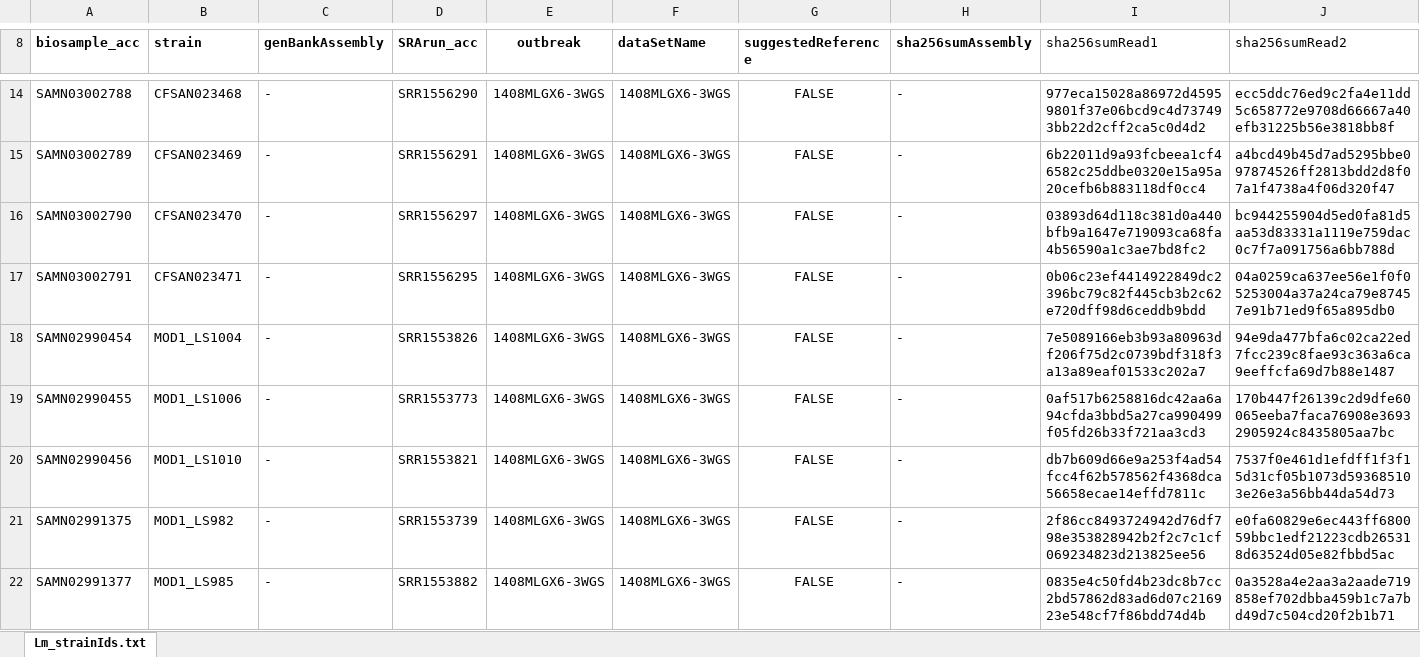
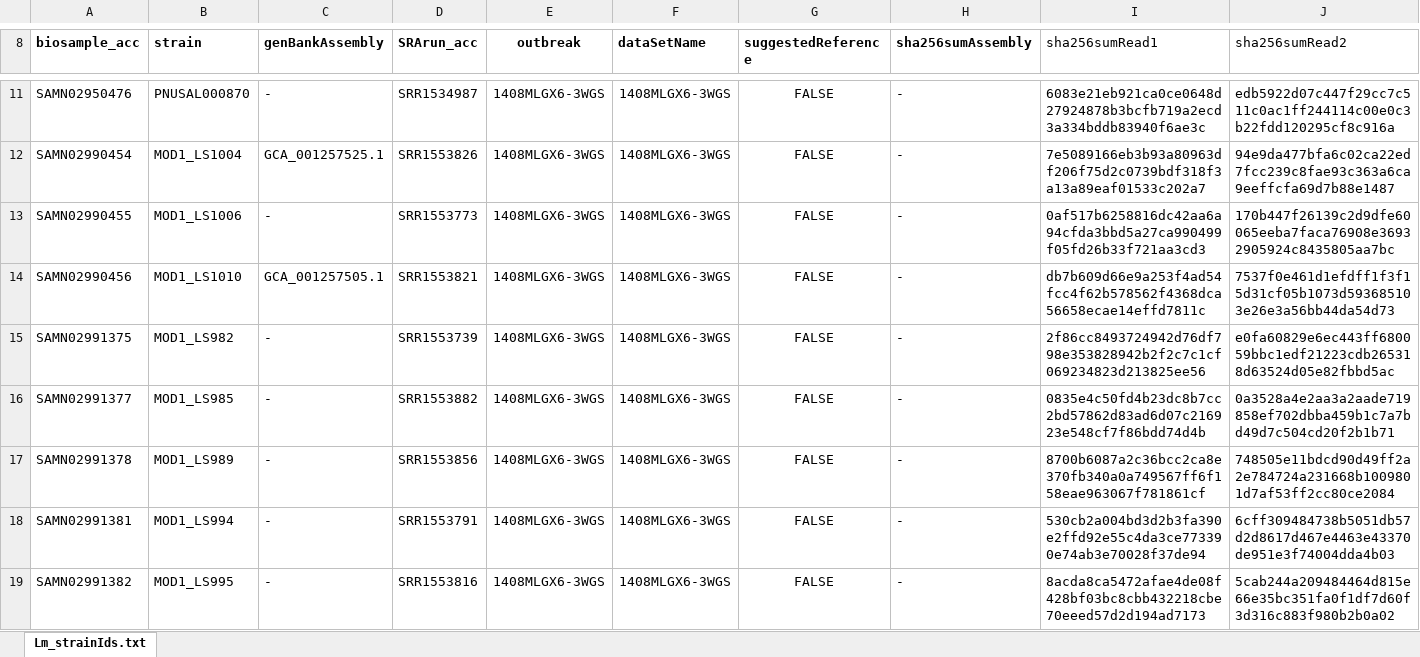
Before and after one commit to WGS-standards-and-analysis/datasets, an Excel workbook: datasets/Listeria_monocytogenes_1408MLGX6-3WGS.xlsx, sheet Lm_strainIds.txt, drawn as a sheet; only a part is shown, gaps mark what is left out; the shorter side is filled out with more unchanged rows; values as stored, in another font and other column widths than the file's, no borders; addresses are those after the commit; the diff covers the shown part only; the diff names each change by its address in the sheet, - before the commit and + after, or states it on an @@ line.

Commit message:
Updated Listeria_monocytogenes_1408MLGX6-3WGS.xlsx, replaced genBankAssembly column, resorted rows by biosample_acc

```diff
--- a/datasets/Listeria_monocytogenes_1408MLGX6-3WGS.xlsx (sheet Lm_strainIds.txt)
+++ b/datasets/Listeria_monocytogenes_1408MLGX6-3WGS.xlsx (sheet Lm_strainIds.txt)
-A11 (biosample_acc): SAMN03002788
+A11 (biosample_acc): SAMN02950476
-B11 (strain): CFSAN023468
+B11 (strain): PNUSAL000870
-D11 (SRArun_acc): SRR1556290
+D11 (SRArun_acc): SRR1534987
-I11 (sha256sumRead1): 977eca15028a86972d45959801f37e06bcd9c4d737493bb22d2cff2ca5c0d4d2
+I11 (sha256sumRead1): 6083e21eb921ca0ce0648d27924878b3bcfb719a2ecd3a334bddb83940f6ae3c
-J11 (sha256sumRead2): ecc5ddc76ed9c2fa4e11dd5c658772e9708d66667a40efb31225b56e3818bb8f
+J11 (sha256sumRead2): edb5922d07c447f29cc7c511c0ac1ff244114c00e0c3b22fdd120295cf8c916a
@@ row 15 moved to row 35: SAMN03002789 @@
@@ row 16 moved to row 36: SAMN03002790 @@
@@ row 17 moved to row 37: SAMN03002791 @@
-C12 (genBankAssembly): -
+C12 (genBankAssembly): GCA_001257525.1
-C14 (genBankAssembly): -
+C14 (genBankAssembly): GCA_001257505.1
```
Also changed, not shown: 3 added rows, 3 removed rows, 3 moved rows and 16 edited cells elsewhere in this sheet.
